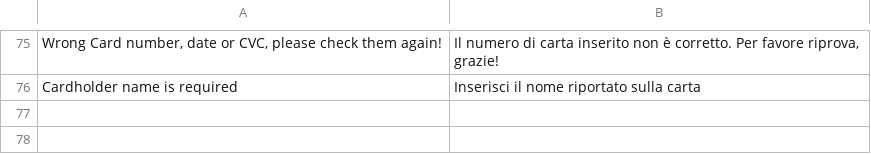
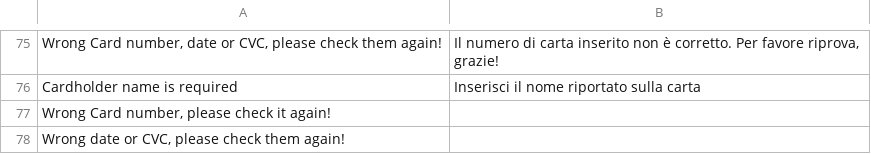
Before and after one commit to vruda/safecharge_magento_v2, a CSV file: i18n/it_IT.csv, drawn as a sheet; only a part is shown, gaps mark what is left out.

Commit message:
prepared for a new branch, still wait for translations.

```diff
--- a/i18n/it_IT.csv
+++ b/i18n/it_IT.csv
@@ -76 +76,3 @@
 "Cardholder name is required","Inserisci il nome riportato sulla carta"
+"Wrong Card number, please check it again!",""
+"Wrong date or CVC, please check them again!",
```
Also changed, not shown: 1 other file.
